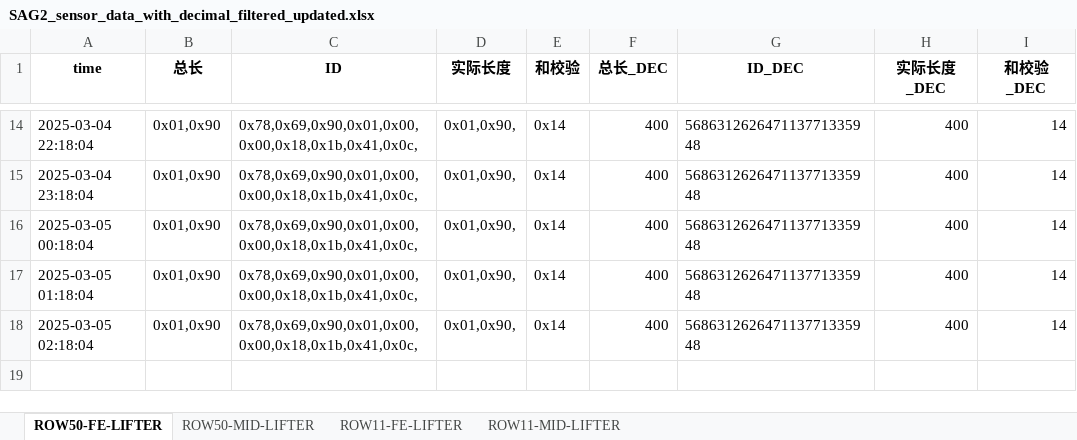
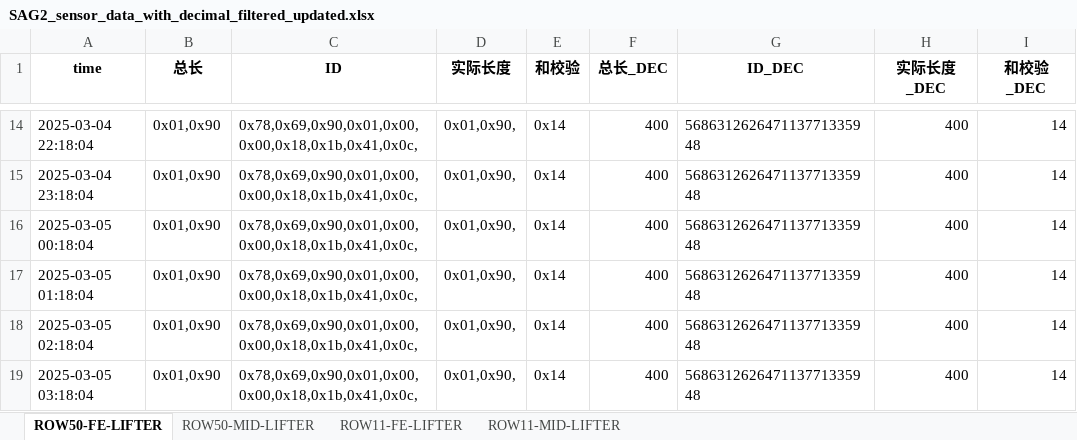
Before and after one commit to weichencsu/amman2503, an Excel workbook: SAG2_sensor_data_with_decimal_filtered_updated.xlsx, sheet ROW50-FE-LIFTER, drawn as a sheet; only a part is shown, gaps mark what is left out; values as stored, in another font and other column widths than the file's, no borders; the diff names each change by its address in the sheet, - before the commit and + after, or states it on an @@ line.

Commit message:
批量上传sensorCSV文件

```diff
--- a/SAG2_sensor_data_with_decimal_filtered_updated.xlsx (sheet ROW50-FE-LIFTER)
+++ b/SAG2_sensor_data_with_decimal_filtered_updated.xlsx (sheet ROW50-FE-LIFTER)
+row 19: 2025-03-05 03:18:04 | 0x01,0x90 | 0x78,0x69,0x90,0x01,0x00,0x00,0x18,0x1b,0x41,0x0c, | 0x01,0x90, | 0x14 | 400 | 568631262647113771335948 | 400 | 14
```
Also changed, not shown: sheet ROW50-MID-LIFTER.
